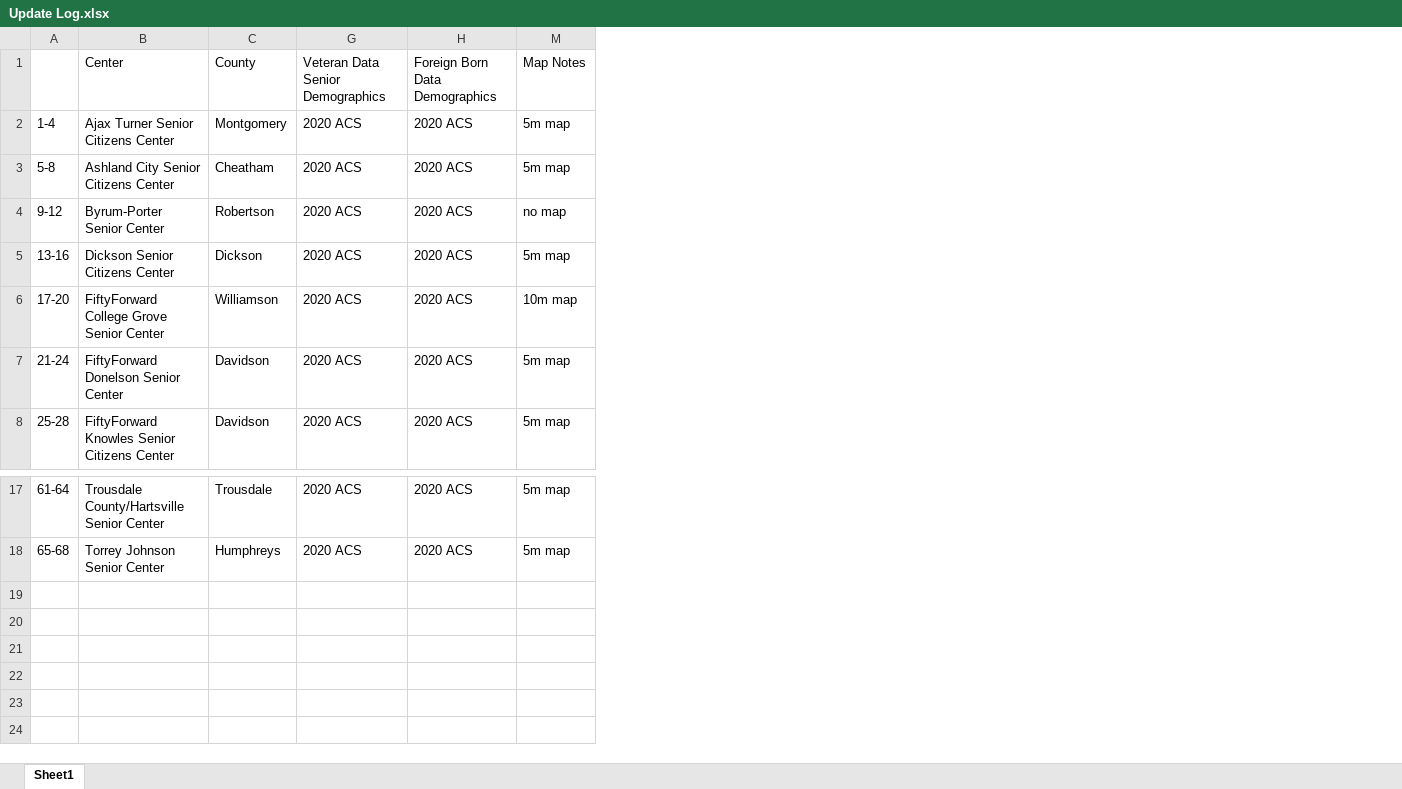
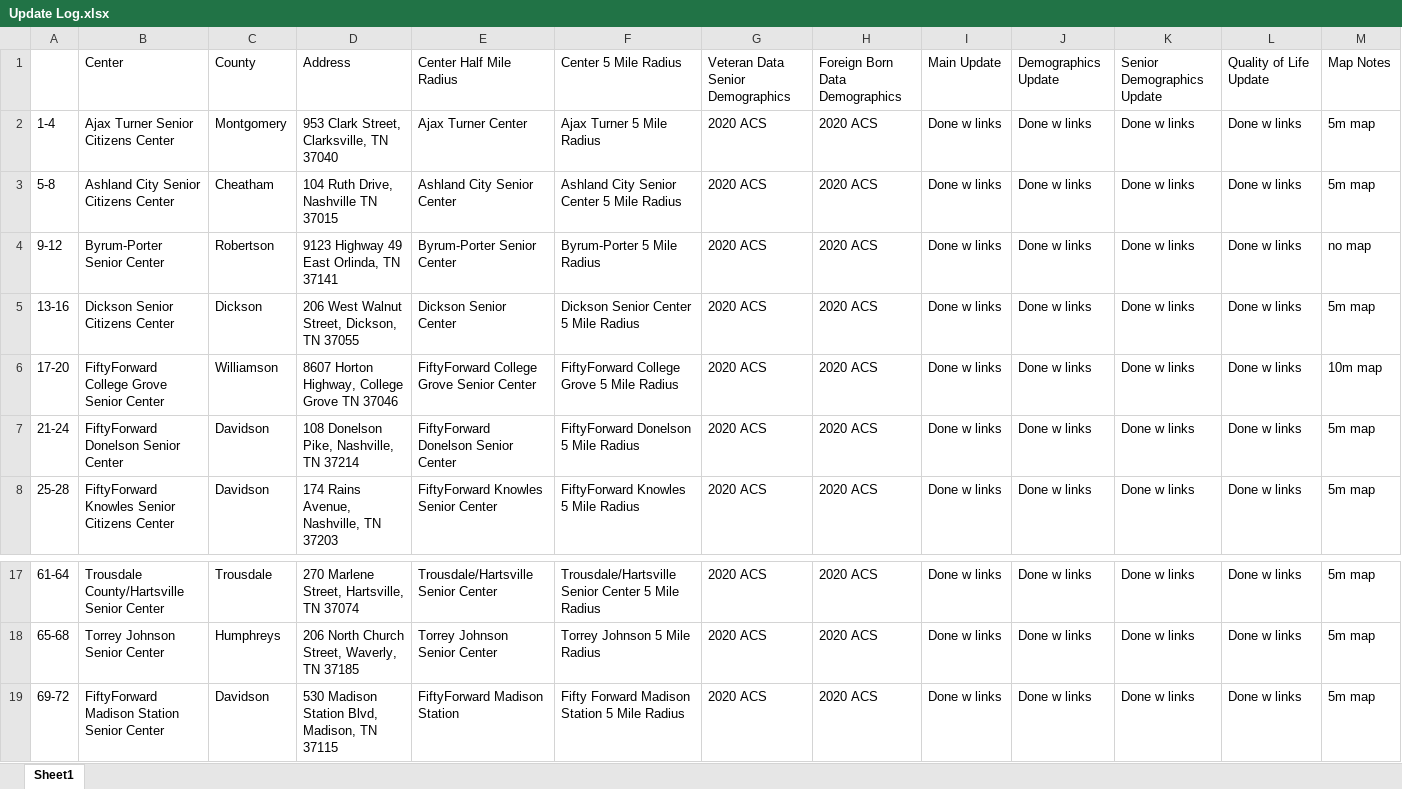
Before and after one commit to Greater-Nashville-Regional-Council/Aging-and-Disability, an Excel workbook: 2. Senior Centers MySidewalk Profiles/Update Log.xlsx, sheet Sheet1, drawn as a sheet; only a part is shown, gaps mark what is left out; values as stored, in another font and other column widths than the file's, no borders; rows hold the shown columns only; the diff names each change by its address in the sheet, - before the commit and + after, or states it on an @@ line.

```diff
--- a/2. Senior Centers MySidewalk Profiles/Update Log.xlsx (sheet Sheet1)
+++ b/2. Senior Centers MySidewalk Profiles/Update Log.xlsx (sheet Sheet1)
@@ column D unhidden, rows 1-8: Address | 953 Clark Street, Clarksville, TN 37040 | 104 Ruth Drive, Nashville TN 37015 | 9123 Highway 49 East Orlinda, TN 37141 | 206 West Walnut Street, Dickson, TN 37055 | 8607 Horton Highway, College Grove TN 37046 | 108 Donelson Pike, Nashville, TN 37214 | 174 Rains Avenue, Nashville, TN 37203; rows 17-18: 270 Marlene Street, Hartsville, TN 37074 | 206 North Church Street, Waverly, TN 37185 @@
@@ column E unhidden, rows 1-8: Center Half Mile Radius | Ajax Turner Center | Ashland City Senior Center | Byrum-Porter Senior Center | Dickson Senior Center | FiftyForward College Grove Senior Center | FiftyForward Donelson Senior Center | FiftyForward Knowles Senior Center; rows 17-18: Trousdale/Hartsville Senior Center | Torrey Johnson Senior Center @@
@@ column F unhidden, rows 1-8: Center 5 Mile Radius | Ajax Turner 5 Mile Radius | Ashland City Senior Center 5 Mile Radius | Byrum-Porter 5 Mile Radius | Dickson Senior Center 5 Mile Radius | FiftyForward College Grove 5 Mile Radius | FiftyForward Donelson 5 Mile Radius | FiftyForward Knowles 5 Mile Radius; rows 17-18: Trousdale/Hartsville Senior Center 5 Mile Radius | Torrey Johnson 5 Mile Radius @@
@@ column I unhidden, rows 1-8: Main Update | Done w links | Done w links | Done w links | Done w links | Done w links | Done w links | Done w links; rows 17-18: Done w links | Done w links @@
@@ column J unhidden, rows 1-8: Demographics Update | Done w links | Done w links | Done w links | Done w links | Done w links | Done w links | Done w links; rows 17-18: Done w links | Done w links @@
@@ column K unhidden, rows 1-8: Senior Demographics Update | Done w links | Done w links | Done w links | Done w links | Done w links | Done w links | Done w links; rows 17-18: Done w links | Done w links @@
@@ column L unhidden, rows 1-8: Quality of Life Update | Done w links | Done w links | Done w links | Done w links | Done w links | Done w links | Done w links; rows 17-18: Done w links | Done w links @@
+row 19: 69-72 | FiftyForward Madison Station Senior Center | Davidson | 530 Madison Station Blvd, Madison, TN 37115 | FiftyForward Madison Station | Fifty Forward Madison Station 5 Mile Radius | 2020 ACS | 2020 ACS | Done w links | Done w links | Done w links | Done w links | 5m map
```
Also changed, not shown: 2. Senior Centers MySidewalk Profiles/Links.xlsx, 4. Age Well Housing/Data Guide.xlsx, 12 other files.
